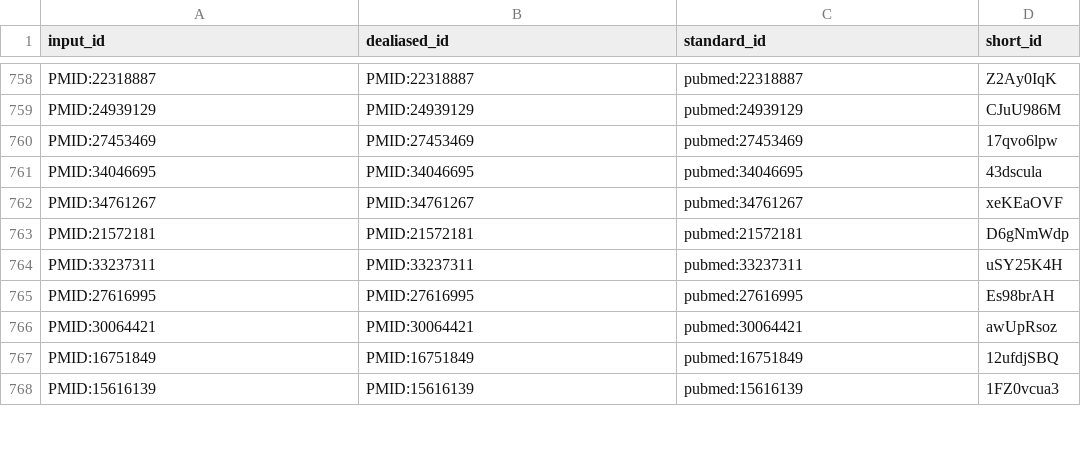
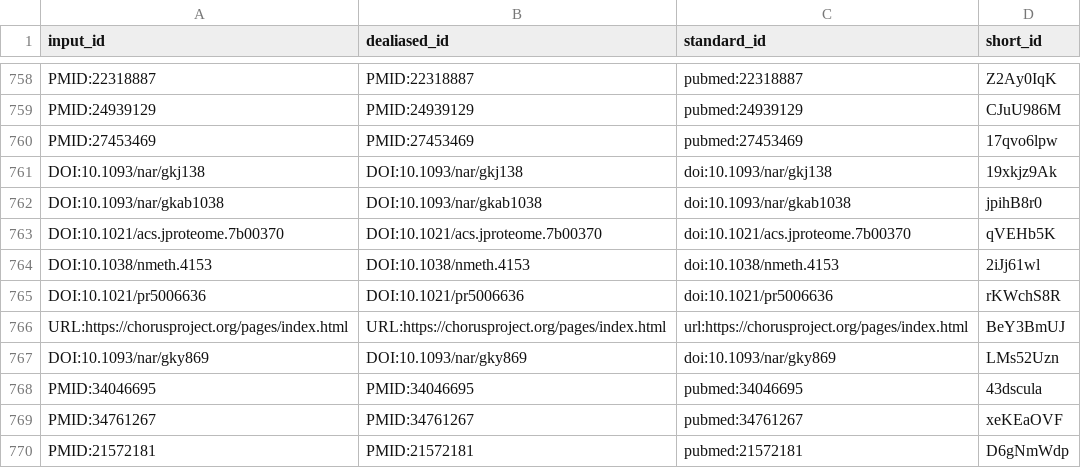
Before and after one commit to jessegmeyerlab/proteomics-tutorial, a TSV file: citations.tsv, drawn as a sheet; only a part is shown, gaps mark what is left out; the shorter side is filled out with more unchanged rows.

Commit message:
Update 17.knowledgebases.md [ci skip]
This build is based on
https://github.com/jessegmeyerlab/proteomics-tutorial/commit/03cc7084856e6cd172de509afabb8a65c59d1755.

This commit was created by the following CI build and job:
https://github.com/jessegmeyerlab/proteomics-tutorial/commit/03cc7084856e6cd172de509afabb8a65c59d1755/checks
https://github.com/jessegmeyerlab/proteomics-tutorial/actions/runs/6855293903

```diff
--- a/citations.tsv
+++ b/citations.tsv
@@ -760,2 +760,9 @@ PMID:24939129	PMID:24939129	pubmed:24939129	CJuU986M
 PMID:27453469	PMID:27453469	pubmed:27453469	17qvo6lpw
+DOI:10.1093/nar/gkj138	DOI:10.1093/nar/gkj138	doi:10.1093/nar/gkj138	19xkjz9Ak
+DOI:10.1093/nar/gkab1038	DOI:10.1093/nar/gkab1038	doi:10.1093/nar/gkab1038	jpihB8r0
+DOI:10.1021/acs.jproteome.7b00370	DOI:10.1021/acs.jproteome.7b00370	doi:10.1021/acs.jproteome.7b00370	qVEHb5K
+DOI:10.1038/nmeth.4153	DOI:10.1038/nmeth.4153	doi:10.1038/nmeth.4153	2iJj61wl
+DOI:10.1021/pr5006636	DOI:10.1021/pr5006636	doi:10.1021/pr5006636	rKWchS8R
+URL:https://chorusproject.org/pages/index.html	URL:https://chorusproject.org/pages/index.html	url:https://chorusproject.org/pages/index.html	BeY3BmUJ
+DOI:10.1093/nar/gky869	DOI:10.1093/nar/gky869	doi:10.1093/nar/gky869	LMs52Uzn
 PMID:34046695	PMID:34046695	pubmed:34046695	43dscula
```
Also changed, not shown: 7 other files.
